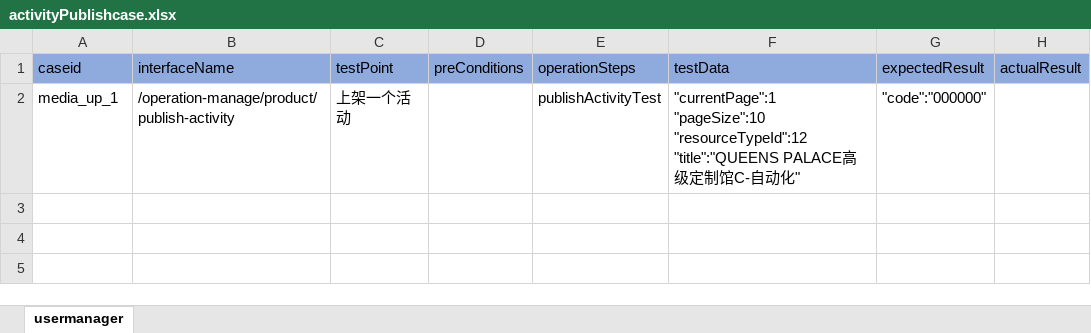
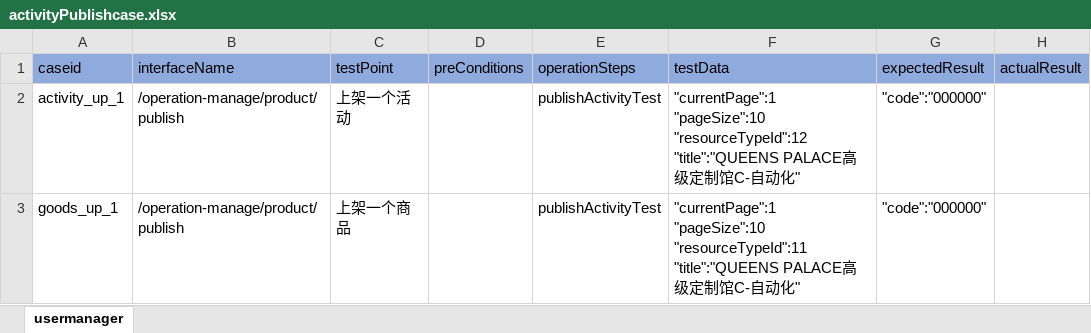
Before and after one commit to litaojun/steamOmTest, an Excel workbook: steamcase/activity/activityPublishcase.xlsx, sheet usermanager, drawn as a sheet; values as stored, in another font and other column widths than the file's, no borders; ↵ is a line break in a cell; the diff names each change by its address in the sheet, - before the commit and + after, or states it on an @@ line.

```diff
--- a/steamcase/activity/activityPublishcase.xlsx (sheet usermanager)
+++ b/steamcase/activity/activityPublishcase.xlsx (sheet usermanager)
-A2 (caseid): media_up_1
+A2 (caseid): activity_up_1
-B2 (interfaceName): /operation-manage/product/publish-activity
+B2 (interfaceName): /operation-manage/product/publish
+row 3: goods_up_1 | /operation-manage/product/publish | 上架一个商品 |  | publishActivityTest | "currentPage":1 ↵ "pageSize":10 ↵ "resourceTypeId":11 ↵ "title":"QUEENS PALACE高级定制馆C-自动化" | "code":"000000"
```
Also changed, not shown: steamcase/activity/activityaddcase.xlsx, steamcase/activity/activityalertcase.xlsx, 9 other files.
